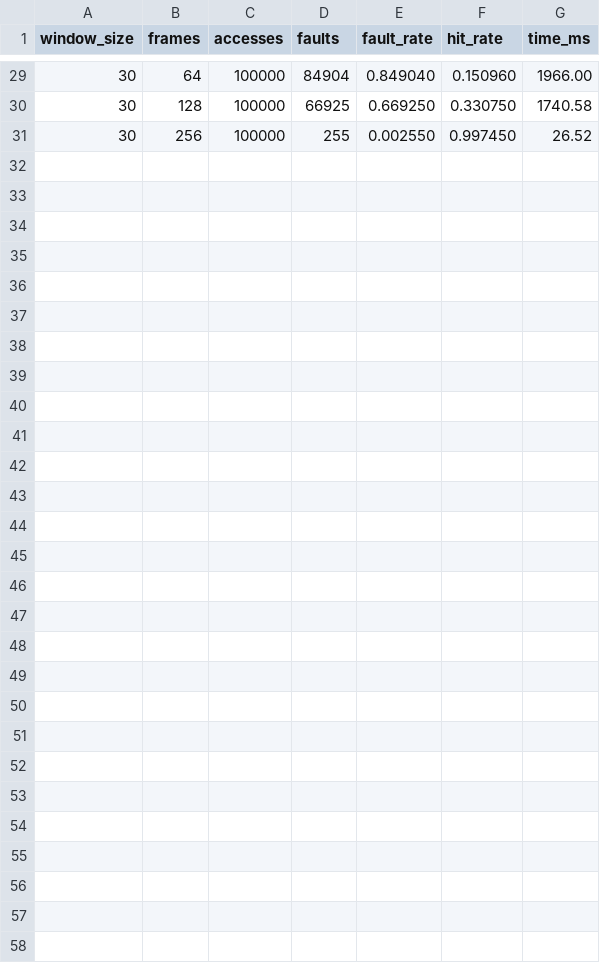
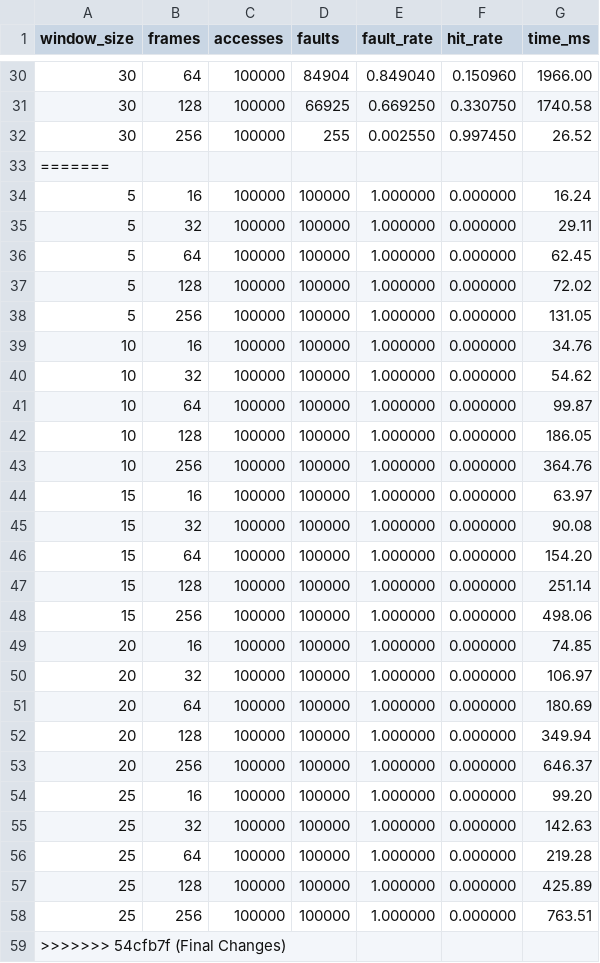
Before and after one commit to MuditRanjan000/Tempograph, a CSV file: results/sensitivity_W.csv, drawn as a sheet; only a part is shown, gaps mark what is left out; the diff covers the shown part only; the diff names each change by its address in the sheet, - before the commit and + after, or states it on an @@ line.

```diff
--- a/results/sensitivity_W.csv
+++ b/results/sensitivity_W.csv
+row 33: =======
+row 34: 5 | 16 | 100000 | 100000 | 1.000000 | 0.000000 | 16.24
+row 35: 5 | 32 | 100000 | 100000 | 1.000000 | 0.000000 | 29.11
+row 36: 5 | 64 | 100000 | 100000 | 1.000000 | 0.000000 | 62.45
+row 37: 5 | 128 | 100000 | 100000 | 1.000000 | 0.000000 | 72.02
+row 38: 5 | 256 | 100000 | 100000 | 1.000000 | 0.000000 | 131.05
+row 39: 10 | 16 | 100000 | 100000 | 1.000000 | 0.000000 | 34.76
+row 40: 10 | 32 | 100000 | 100000 | 1.000000 | 0.000000 | 54.62
+row 41: 10 | 64 | 100000 | 100000 | 1.000000 | 0.000000 | 99.87
+row 42: 10 | 128 | 100000 | 100000 | 1.000000 | 0.000000 | 186.05
+row 43: 10 | 256 | 100000 | 100000 | 1.000000 | 0.000000 | 364.76
+row 44: 15 | 16 | 100000 | 100000 | 1.000000 | 0.000000 | 63.97
+row 45: 15 | 32 | 100000 | 100000 | 1.000000 | 0.000000 | 90.08
+row 46: 15 | 64 | 100000 | 100000 | 1.000000 | 0.000000 | 154.20
+row 47: 15 | 128 | 100000 | 100000 | 1.000000 | 0.000000 | 251.14
+row 48: 15 | 256 | 100000 | 100000 | 1.000000 | 0.000000 | 498.06
+row 49: 20 | 16 | 100000 | 100000 | 1.000000 | 0.000000 | 74.85
+row 50: 20 | 32 | 100000 | 100000 | 1.000000 | 0.000000 | 106.97
+row 51: 20 | 64 | 100000 | 100000 | 1.000000 | 0.000000 | 180.69
+row 52: 20 | 128 | 100000 | 100000 | 1.000000 | 0.000000 | 349.94
+row 53: 20 | 256 | 100000 | 100000 | 1.000000 | 0.000000 | 646.37
+row 54: 25 | 16 | 100000 | 100000 | 1.000000 | 0.000000 | 99.20
+row 55: 25 | 32 | 100000 | 100000 | 1.000000 | 0.000000 | 142.63
+row 56: 25 | 64 | 100000 | 100000 | 1.000000 | 0.000000 | 219.28
+row 57: 25 | 128 | 100000 | 100000 | 1.000000 | 0.000000 | 425.89
+row 58: 25 | 256 | 100000 | 100000 | 1.000000 | 0.000000 | 763.51
+row 59: >>>>>>> 54cfb7f (Final Changes)
```
Also changed, not shown: 1 added row elsewhere in this file, 3 other files.
